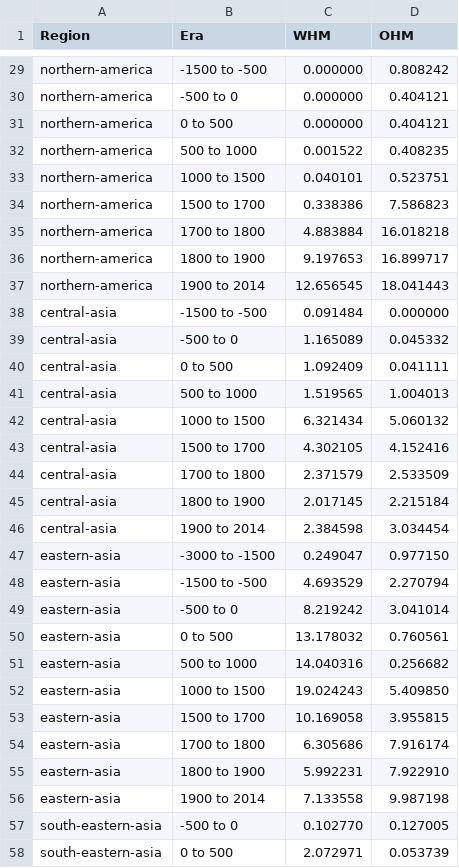
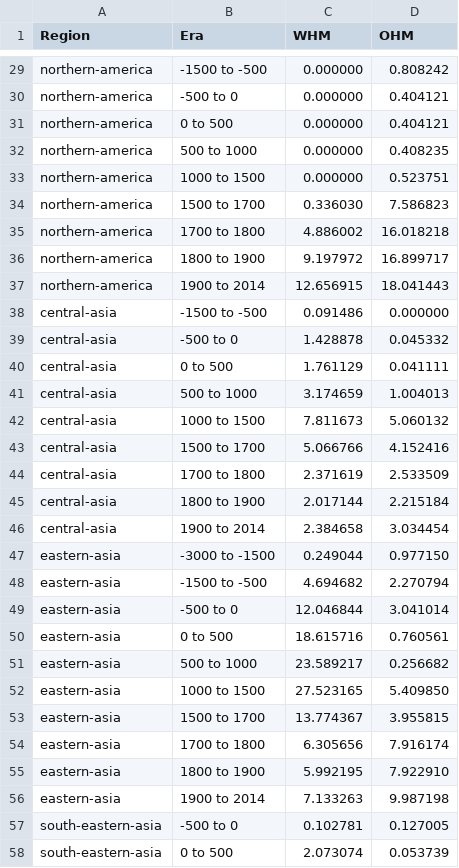
Before and after one commit to danvk/ohm, a CSV file: whm/gap/by-region.csv, drawn as a sheet; only a part is shown, gaps mark what is left out; the diff covers the shown part only.

```diff
--- a/whm/gap/by-region.csv
+++ b/whm/gap/by-region.csv
@@ -31,28 +31,28 @@ northern-america,-500 to 0,0.000000,0.404121
 northern-america,0 to 500,0.000000,0.404121
-northern-america,500 to 1000,0.001522,0.408235
-northern-america,1000 to 1500,0.040101,0.523751
-northern-america,1500 to 1700,0.338386,7.586823
-northern-america,1700 to 1800,4.883884,16.018218
-northern-america,1800 to 1900,9.197653,16.899717
-northern-america,1900 to 2014,12.656545,18.041443
-central-asia,-1500 to -500,0.091484,0.000000
-central-asia,-500 to 0,1.165089,0.045332
-central-asia,0 to 500,1.092409,0.041111
-central-asia,500 to 1000,1.519565,1.004013
-central-asia,1000 to 1500,6.321434,5.060132
-central-asia,1500 to 1700,4.302105,4.152416
-central-asia,1700 to 1800,2.371579,2.533509
-central-asia,1800 to 1900,2.017145,2.215184
-central-asia,1900 to 2014,2.384598,3.034454
-eastern-asia,-3000 to -1500,0.249047,0.977150
-eastern-asia,-1500 to -500,4.693529,2.270794
-eastern-asia,-500 to 0,8.219242,3.041014
-eastern-asia,0 to 500,13.178032,0.760561
-eastern-asia,500 to 1000,14.040316,0.256682
-eastern-asia,1000 to 1500,19.024243,5.409850
-eastern-asia,1500 to 1700,10.169058,3.955815
-eastern-asia,1700 to 1800,6.305686,7.916174
-eastern-asia,1800 to 1900,5.992231,7.922910
-eastern-asia,1900 to 2014,7.133558,9.987198
-south-eastern-asia,-500 to 0,0.102770,0.127005
-south-eastern-asia,0 to 500,2.072971,0.053739
+northern-america,500 to 1000,0.000000,0.408235
+northern-america,1000 to 1500,0.000000,0.523751
+northern-america,1500 to 1700,0.336030,7.586823
+northern-america,1700 to 1800,4.886002,16.018218
+northern-america,1800 to 1900,9.197972,16.899717
+northern-america,1900 to 2014,12.656915,18.041443
+central-asia,-1500 to -500,0.091486,0.000000
+central-asia,-500 to 0,1.428878,0.045332
+central-asia,0 to 500,1.761129,0.041111
+central-asia,500 to 1000,3.174659,1.004013
+central-asia,1000 to 1500,7.811673,5.060132
+central-asia,1500 to 1700,5.066766,4.152416
+central-asia,1700 to 1800,2.371619,2.533509
+central-asia,1800 to 1900,2.017144,2.215184
+central-asia,1900 to 2014,2.384658,3.034454
+eastern-asia,-3000 to -1500,0.249044,0.977150
+eastern-asia,-1500 to -500,4.694682,2.270794
+eastern-asia,-500 to 0,12.046844,3.041014
+eastern-asia,0 to 500,18.615716,0.760561
+eastern-asia,500 to 1000,23.589217,0.256682
+eastern-asia,1000 to 1500,27.523165,5.409850
+eastern-asia,1500 to 1700,13.774367,3.955815
+eastern-asia,1700 to 1800,6.305656,7.916174
+eastern-asia,1800 to 1900,5.992195,7.922910
+eastern-asia,1900 to 2014,7.133263,9.987198
+south-eastern-asia,-500 to 0,0.102781,0.127005
+south-eastern-asia,0 to 500,2.073074,0.053739
```
Also changed, not shown: 90 edited cells elsewhere in this file, 7 other files.
